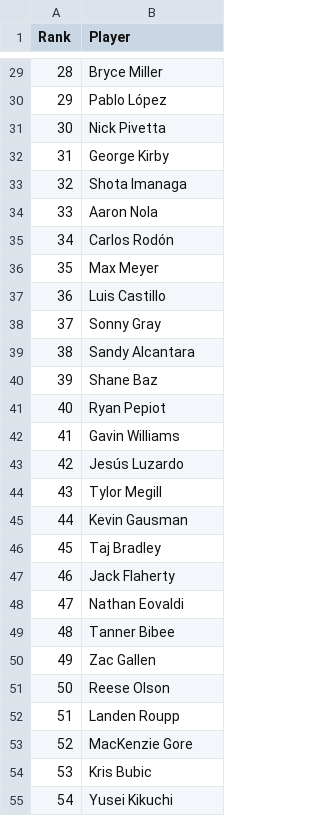
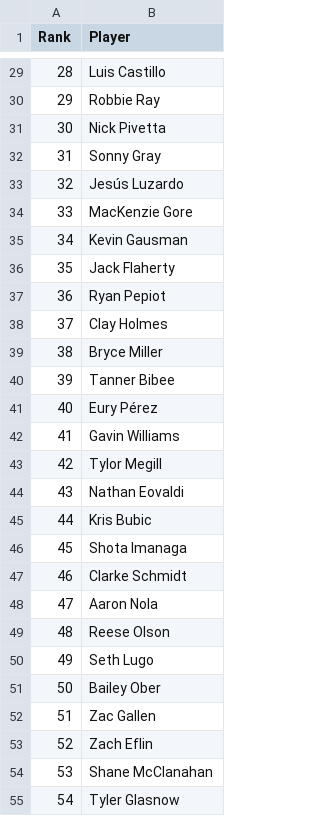
Before and after one commit to BenHeath0/fantasy-baseball-scripts, a CSV file: player-evaluation/input_data/eno_rankings.csv, drawn as a sheet; only a part is shown, gaps mark what is left out; the diff covers the shown part only.

```diff
--- a/player-evaluation/input_data/eno_rankings.csv
+++ b/player-evaluation/input_data/eno_rankings.csv
@@ -29,27 +29,27 @@ Rank,Player
-28,Bryce Miller
-29,Pablo López
+28,Luis Castillo
+29,Robbie Ray
 30,Nick Pivetta
-31,George Kirby
-32,Shota Imanaga
-33,Aaron Nola
-34,Carlos Rodón
-35,Max Meyer
-36,Luis Castillo
-37,Sonny Gray
-38,Sandy Alcantara
-39,Shane Baz
-40,Ryan Pepiot
+31,Sonny Gray
+32,Jesús Luzardo
+33,MacKenzie Gore
+34,Kevin Gausman
+35,Jack Flaherty
+36,Ryan Pepiot
+37,Clay Holmes
+38,Bryce Miller
+39,Tanner Bibee
+40,Eury Pérez
 41,Gavin Williams
-42,Jesús Luzardo
-43,Tylor Megill
-44,Kevin Gausman
-45,Taj Bradley
-46,Jack Flaherty
-47,Nathan Eovaldi
-48,Tanner Bibee
-49,Zac Gallen
-50,Reese Olson
-51,Landen Roupp
-52,MacKenzie Gore
-53,Kris Bubic
-54,Yusei Kikuchi
+42,Tylor Megill
+43,Nathan Eovaldi
+44,Kris Bubic
+45,Shota Imanaga
+46,Clarke Schmidt
+47,Aaron Nola
+48,Reese Olson
+49,Seth Lugo
+50,Bailey Ober
+51,Zac Gallen
+52,Zach Eflin
+53,Shane McClanahan
+54,Tyler Glasnow
```
Also changed, not shown: 120 edited cells elsewhere in this file, player-evaluation/auction_values_combined.csv, player-evaluation/input_data/closermonkey.csv, 9 other files.
